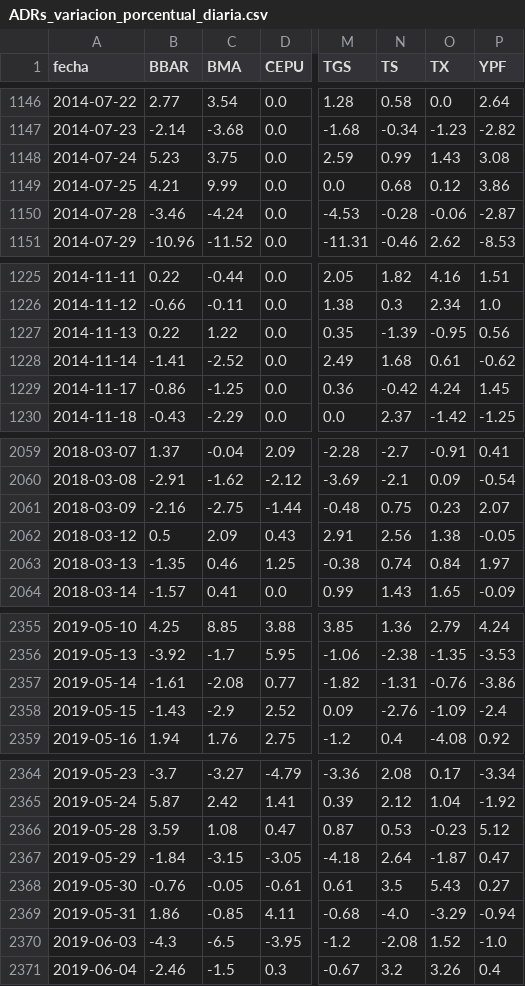
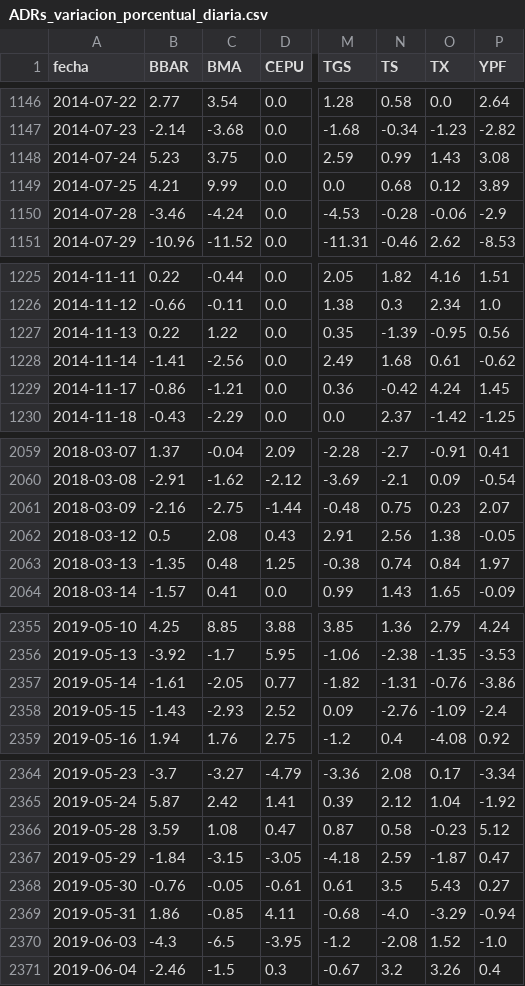
Before and after one commit to jesusrobles824/base-de-datos, a CSV file: ADRs_variacion_porcentual_diaria.csv, drawn as a sheet; only a part is shown, gaps mark what is left out; the diff covers the shown part only; the diff names each change by its address in the sheet, - before the commit and + after, or states it on an @@ line.

```diff
--- a/ADRs_variacion_porcentual_diaria.csv
+++ b/ADRs_variacion_porcentual_diaria.csv
-P1149 (YPF): 3.86
+P1149 (YPF): 3.89
-P1150 (YPF): -2.87
+P1150 (YPF): -2.9
-C1228 (BMA): -2.52
+C1228 (BMA): -2.56
-C1229 (BMA): -1.25
+C1229 (BMA): -1.21
-C2062 (BMA): 2.09
+C2062 (BMA): 2.08
-C2063 (BMA): 0.46
+C2063 (BMA): 0.48
-C2357 (BMA): -2.08
+C2357 (BMA): -2.05
-C2358 (BMA): -2.9
+C2358 (BMA): -2.93
-N2366 (TS): 0.53
+N2366 (TS): 0.58
-N2367 (TS): 2.64
+N2367 (TS): 2.59
```
Also changed, not shown: 2 edited cells elsewhere in this file, Precios_ADRs.csv.
